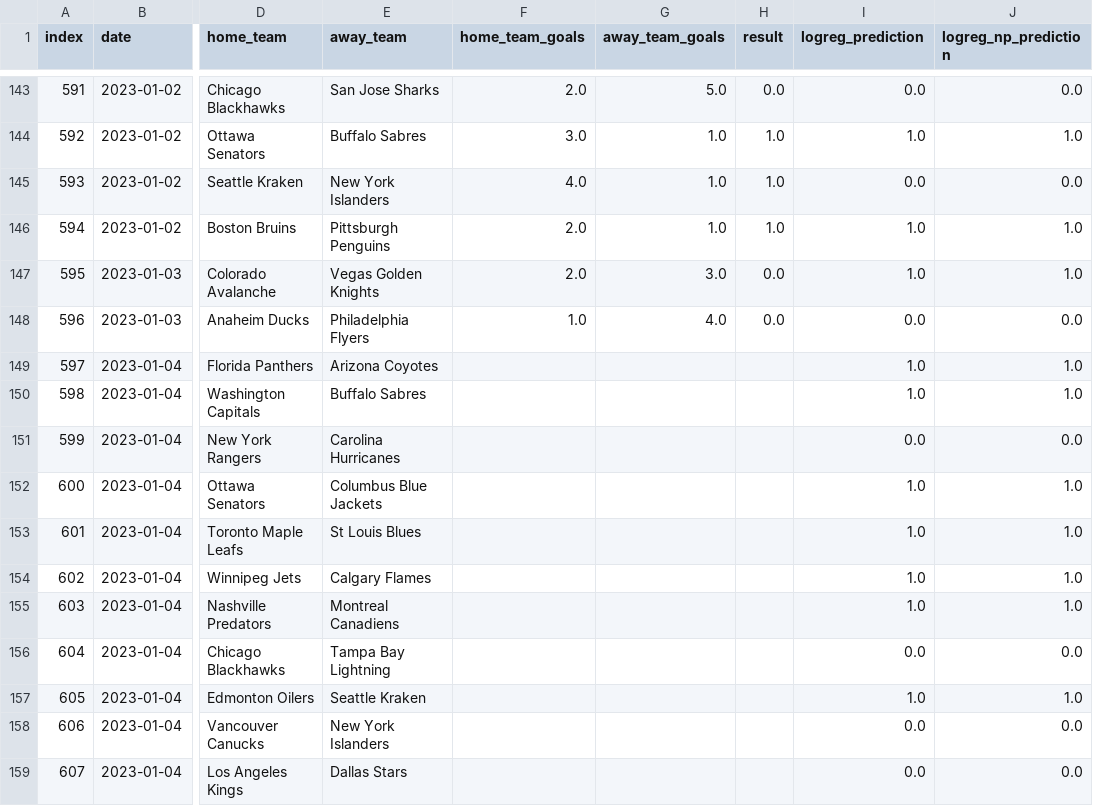
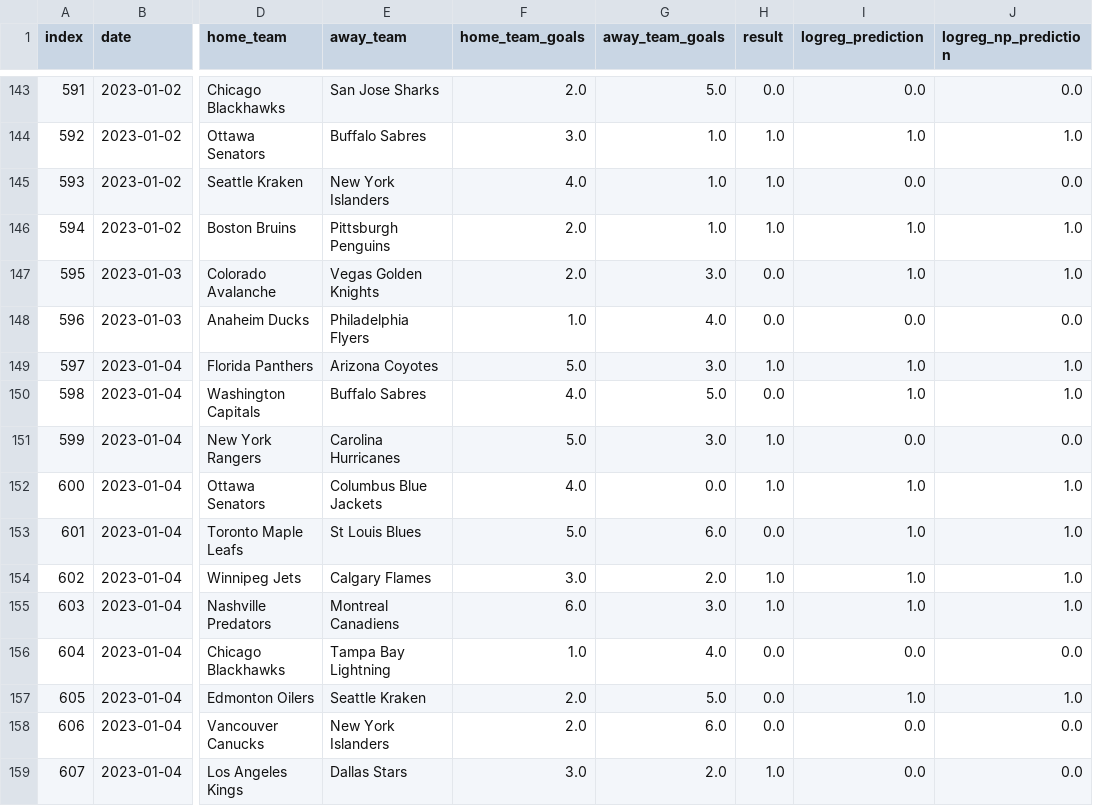
Before and after one commit to LinardsS/NHL-predictions, a CSV file: data/Predictions.csv, drawn as a sheet; only a part is shown, gaps mark what is left out; the diff covers the shown part only; the diff names each change by its address in the sheet, - before the commit and + after, or states it on an @@ line.

```diff
--- a/data/Predictions.csv
+++ b/data/Predictions.csv
-F149 (home_team_goals): (empty)
+F149 (home_team_goals): 5.0
-G149 (away_team_goals): (empty)
+G149 (away_team_goals): 3.0
-H149 (result): (empty)
+H149 (result): 1.0
-F150 (home_team_goals): (empty)
+F150 (home_team_goals): 4.0
-G150 (away_team_goals): (empty)
+G150 (away_team_goals): 5.0
-H150 (result): (empty)
+H150 (result): 0.0
-F151 (home_team_goals): (empty)
+F151 (home_team_goals): 5.0
-G151 (away_team_goals): (empty)
+G151 (away_team_goals): 3.0
-H151:H152 (result): (empty)
+H151:H152 (result): 1.0
-F152 (home_team_goals): (empty)
+F152 (home_team_goals): 4.0
-G152 (away_team_goals): (empty)
+G152 (away_team_goals): 0.0
-F153 (home_team_goals): (empty)
+F153 (home_team_goals): 5.0
-G153 (away_team_goals): (empty)
+G153 (away_team_goals): 6.0
-H153 (result): (empty)
+H153 (result): 0.0
-F154 (home_team_goals): (empty)
+F154 (home_team_goals): 3.0
-G154 (away_team_goals): (empty)
+G154 (away_team_goals): 2.0
-H154:H155 (result): (empty)
+H154:H155 (result): 1.0
-F155 (home_team_goals): (empty)
+F155 (home_team_goals): 6.0
-G155 (away_team_goals): (empty)
+G155 (away_team_goals): 3.0
-F156 (home_team_goals): (empty)
+F156 (home_team_goals): 1.0
-G156 (away_team_goals): (empty)
+G156 (away_team_goals): 4.0
-H156:H158 (result): (empty)
+H156:H158 (result): 0.0
-F157:F158 (home_team_goals): (empty)
+F157:F158 (home_team_goals): 2.0
-G157 (away_team_goals): (empty)
+G157 (away_team_goals): 5.0
-G158 (away_team_goals): (empty)
+G158 (away_team_goals): 6.0
-F159 (home_team_goals): (empty)
+F159 (home_team_goals): 3.0
-G159 (away_team_goals): (empty)
+G159 (away_team_goals): 2.0
-H159 (result): (empty)
+H159 (result): 1.0
```
Also changed, not shown: 61 edited cells elsewhere in this file, data/NHL 2022-23 Games.csv, 6 other files.
